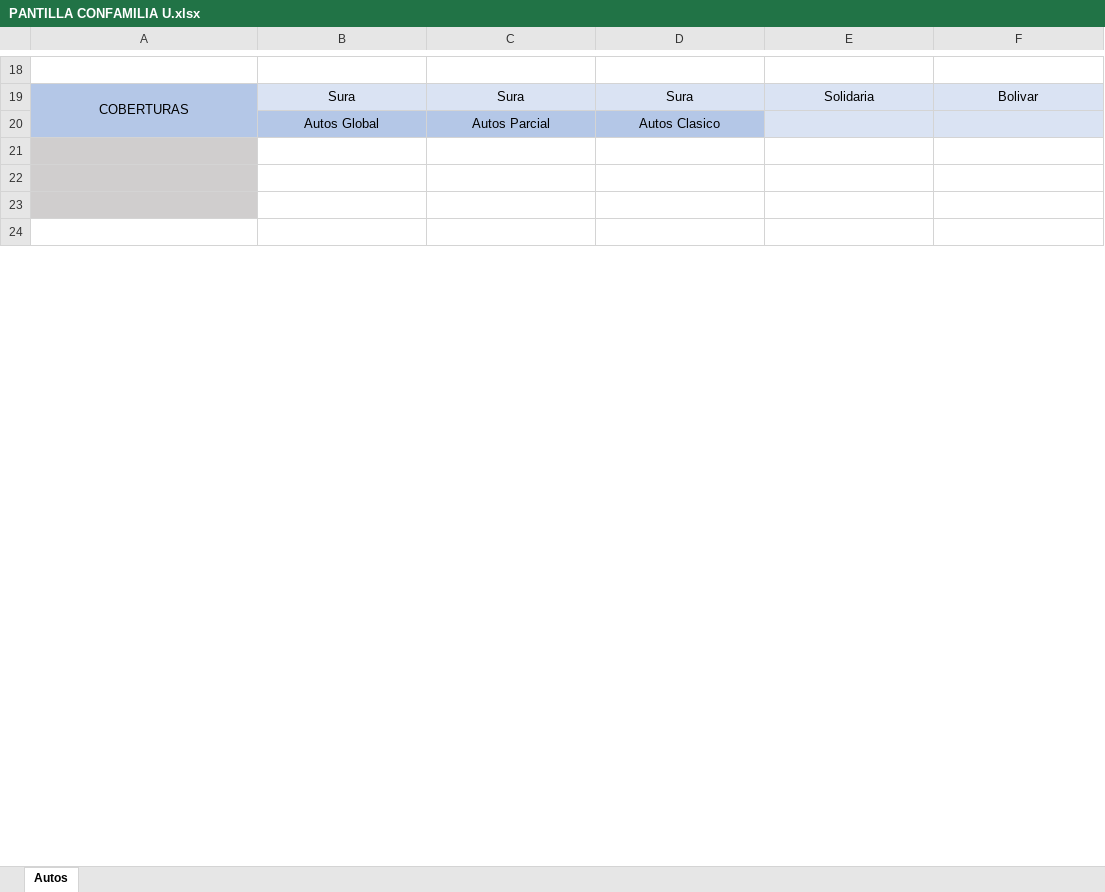
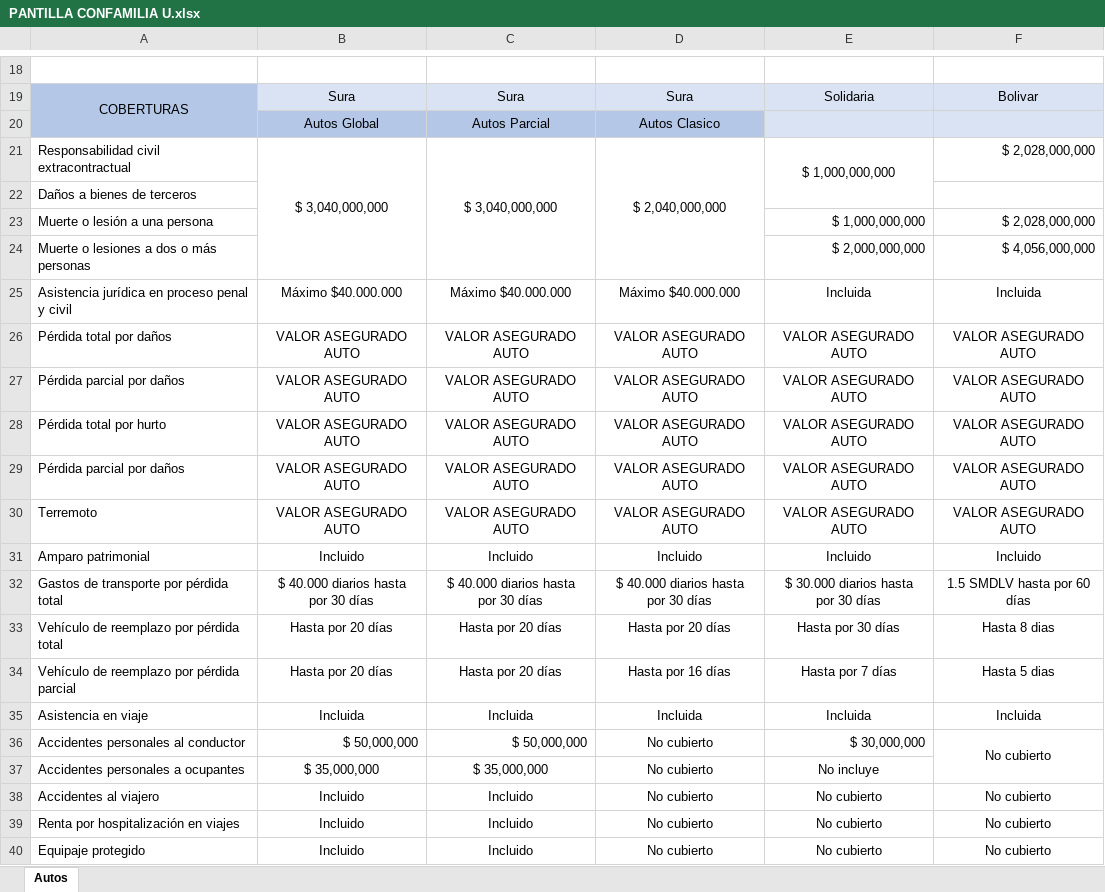
Before and after one commit to piandas/web-insurance-automation, an Excel workbook: Bases Consolidados/PANTILLA CONFAMILIA U.xlsx, sheet Autos, drawn as a sheet; only a part is shown, gaps mark what is left out; the shorter side is filled out with more unchanged rows; values as stored, in another font and other column widths than the file's, no borders; charts and pictures not drawn; ↵ is a line break in a cell; the diff covers the shown part only; the diff names each change by its address in the sheet, - before the commit and + after, or states it on an @@ line.

```diff
--- a/Bases Consolidados/PANTILLA CONFAMILIA U.xlsx (sheet Autos)
+++ b/Bases Consolidados/PANTILLA CONFAMILIA U.xlsx (sheet Autos)
-row 21: (empty)
+row 21: Responsabilidad civil extracontractual | $ 3,040,000,000 | $ 3,040,000,000 | $ 2,040,000,000 | $ 1,000,000,000 | $ 2,028,000,000
-A21:A23 fill: #D0CECE
+A21:A23 fill: none
+B21:B24 merged
+C21:C24 merged
+D21:D24 merged
+E21:E22 merged
-A22: (empty)
+A22: Daños a bienes de terceros
-row 23: (empty)
+row 23: Muerte o lesión a una persona |  |  |  | $ 1,000,000,000 | $ 2,028,000,000
+row 24: Muerte o lesiones a dos o más personas |  |  |  | $ 2,000,000,000 | $ 4,056,000,000
+row 25: Asistencia jurídica en proceso penal y civil | Máximo $40.000.000 | Máximo $40.000.000 | Máximo $40.000.000 | Incluida | Incluida
+row 26: Pérdida total por daños | VALOR ASEGURADO AUTO | VALOR ASEGURADO AUTO | VALOR ASEGURADO AUTO | VALOR ASEGURADO AUTO | VALOR ASEGURADO AUTO
+row 27: Pérdida parcial por daños | VALOR ASEGURADO AUTO | VALOR ASEGURADO AUTO | VALOR ASEGURADO AUTO | VALOR ASEGURADO AUTO | VALOR ASEGURADO AUTO
+row 28: Pérdida total por hurto | VALOR ASEGURADO AUTO | VALOR ASEGURADO AUTO | VALOR ASEGURADO AUTO | VALOR ASEGURADO AUTO | VALOR ASEGURADO AUTO
+row 29: Pérdida parcial por daños | VALOR ASEGURADO AUTO | VALOR ASEGURADO AUTO | VALOR ASEGURADO AUTO | VALOR ASEGURADO AUTO | VALOR ASEGURADO AUTO
+row 30: Terremoto | VALOR ASEGURADO AUTO | VALOR ASEGURADO AUTO | VALOR ASEGURADO AUTO | VALOR ASEGURADO AUTO | VALOR ASEGURADO AUTO
+row 31: Amparo patrimonial | Incluido | Incluido | Incluido | Incluido | Incluido
+row 32: Gastos de transporte por pérdida total | $ 40.000 diarios hasta ↵ por 30 días | $ 40.000 diarios hasta ↵ por 30 días | $ 40.000 diarios hasta ↵ por 30 días | $ 30.000 diarios hasta ↵ por 30 días | 1.5 SMDLV hasta por 60 días
+row 33: Vehículo de reemplazo por pérdida total | Hasta por 20 días | Hasta por 20 días | Hasta por 20 días | Hasta por 30 días | Hasta 8 dias
+row 34: Vehículo de reemplazo por pérdida parcial | Hasta por 20 días | Hasta por 20 días | Hasta por 16 días | Hasta por 7 días | Hasta 5 dias
+row 35: Asistencia en viaje | Incluida | Incluida | Incluida | Incluida | Incluida
+row 36: Accidentes personales al conductor | $ 50,000,000 | $ 50,000,000 | No cubierto | $ 30,000,000 | No cubierto
+row 37: Accidentes personales a ocupantes | $ 35,000,000 | $ 35,000,000 | No cubierto | No incluye
+row 38: Accidentes al viajero | Incluido | Incluido | No cubierto | No cubierto | No cubierto
+row 39: Renta por hospitalización en viajes | Incluido | Incluido | No cubierto | No cubierto | No cubierto
+row 40: Equipaje protegido | Incluido | Incluido | No cubierto | No cubierto | No cubierto
```
Also changed, not shown: 9 added rows, 4 removed rows, 12 edited cells and cell formats elsewhere in this sheet, charts or pictures, Bases Consolidados/PANTILLA CONFAMILIA N.xlsx, Bases Consolidados/PANTILLA FECORA N.xlsx, 16 other files.
